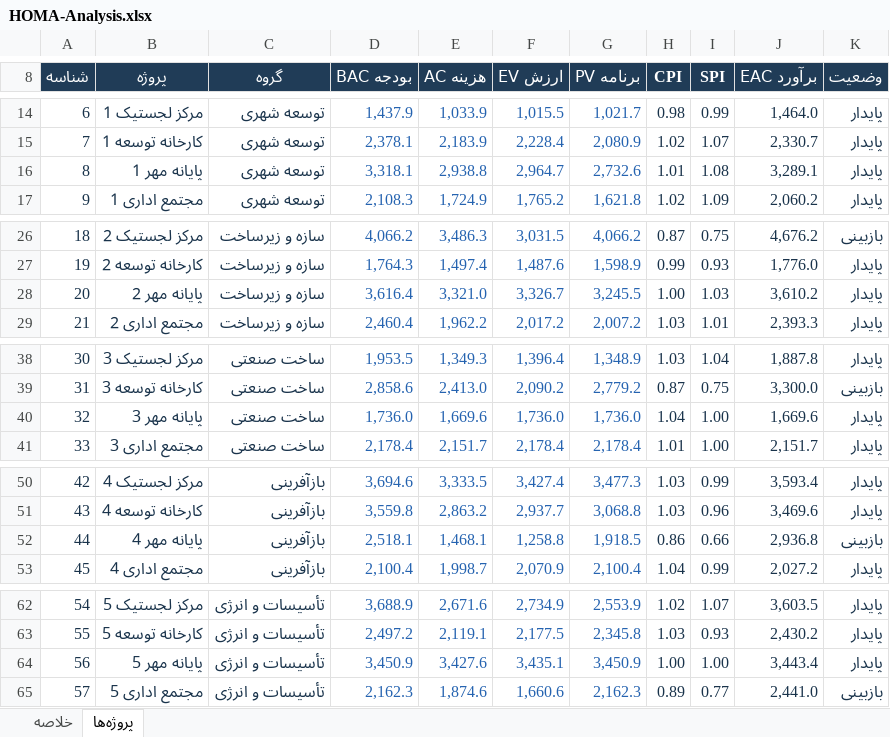
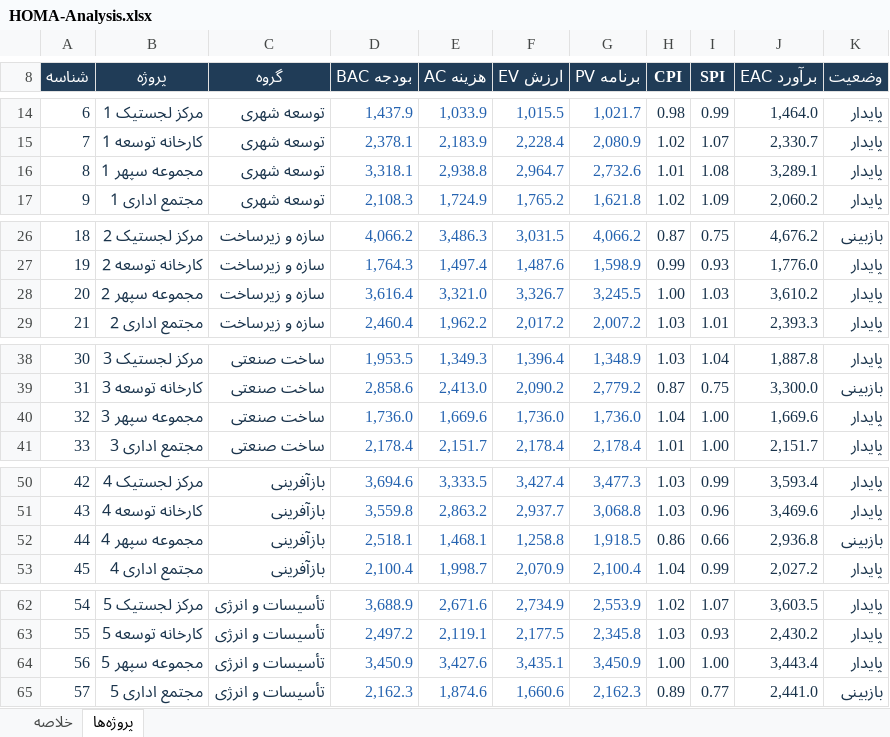
Before and after one commit to Barry-Amirahmadi/homabiportfolio, an Excel workbook: excel/HOMA-Analysis.xlsx, sheet پروژه‌ها, drawn as a sheet; only a part is shown, gaps mark what is left out; values as stored, in another font and other column widths than the file's, no borders; conditional formats not drawn; the diff names each change by its address in the sheet, - before the commit and + after, or states it on an @@ line.

```diff
--- a/excel/HOMA-Analysis.xlsx (sheet پروژه‌ها)
+++ b/excel/HOMA-Analysis.xlsx (sheet پروژه‌ها)
-B16 (پروژه): پایانه مهر 1
+B16 (پروژه): مجموعه سپهر 1
-B28 (پروژه): پایانه مهر 2
+B28 (پروژه): مجموعه سپهر 2
-B40 (پروژه): پایانه مهر 3
+B40 (پروژه): مجموعه سپهر 3
-B52 (پروژه): پایانه مهر 4
+B52 (پروژه): مجموعه سپهر 4
-B64 (پروژه): پایانه مهر 5
+B64 (پروژه): مجموعه سپهر 5
```
Also changed, not shown: 3 other files.
